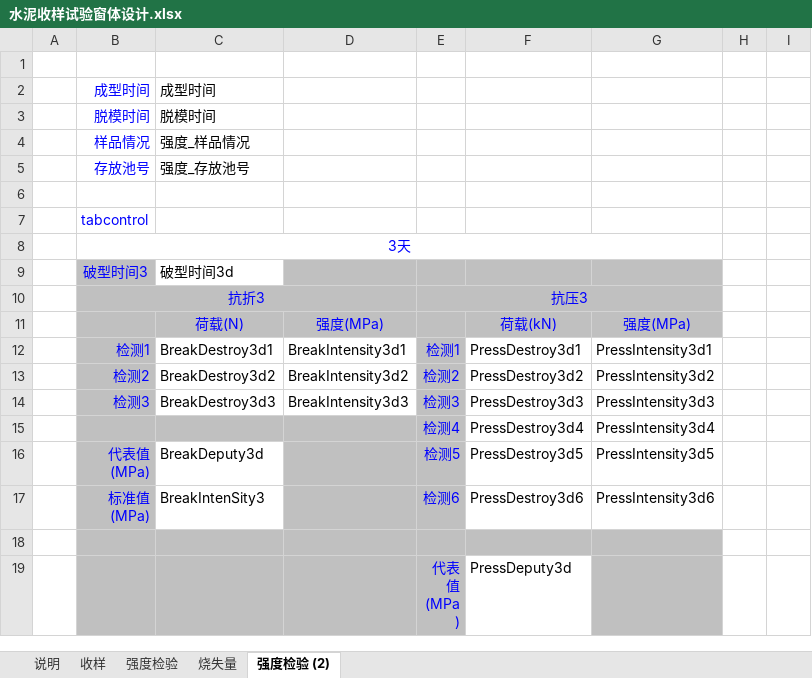
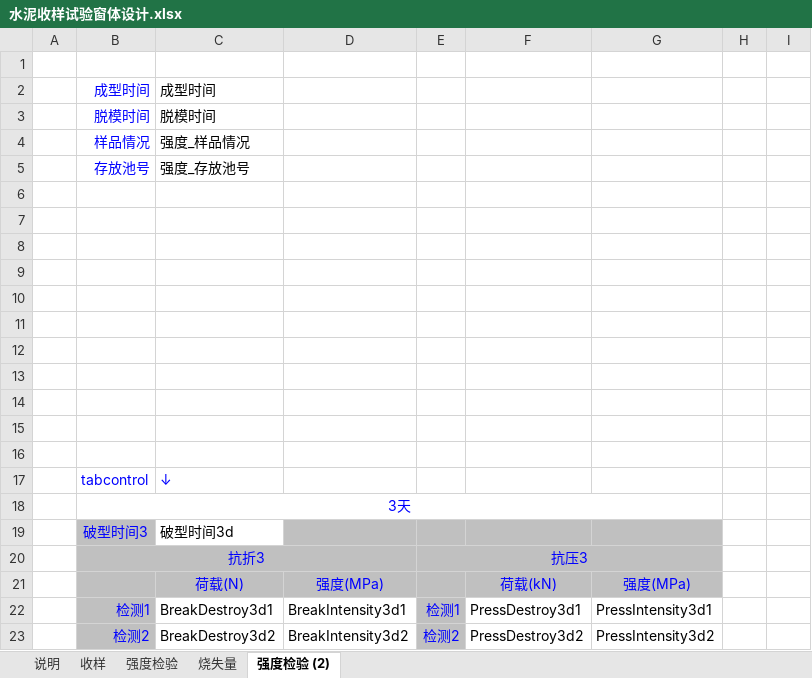
Before and after one commit to a91566/ZrTBMCodeForTestItem, an Excel workbook: ccMain/bin/Debug/水泥收样试验窗体设计.xlsx, sheet 强度检验 (2), drawn as a sheet; only a part is shown; the shorter side is filled out with more unchanged rows; values as stored, in another font and other column widths than the file's, no borders; charts and pictures not drawn; the diff names each change by its address in the sheet, - before the commit and + after, or states it on an @@ line.

```diff
--- a/ccMain/bin/Debug/水泥收样试验窗体设计.xlsx (sheet 强度检验 (2))
+++ b/ccMain/bin/Debug/水泥收样试验窗体设计.xlsx (sheet 强度检验 (2))
-B7: tabcontrol
+B7: (empty)
+row 8: (empty)
+row 9: (empty)
+row 10: (empty)
+row 11: (empty)
+row 12: (empty)
+row 13: (empty)
+row 14: (empty)
+row 15: (empty)
+row 16: (empty)
+row 17:  | tabcontrol | ↓
```
Also changed, not shown: charts or pictures, 40 other files.
